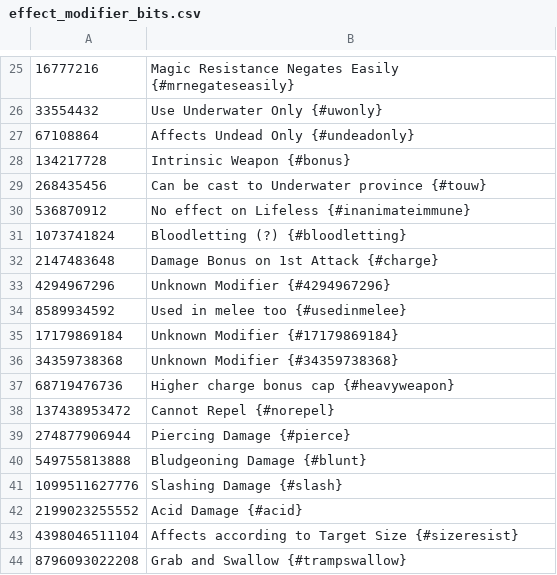
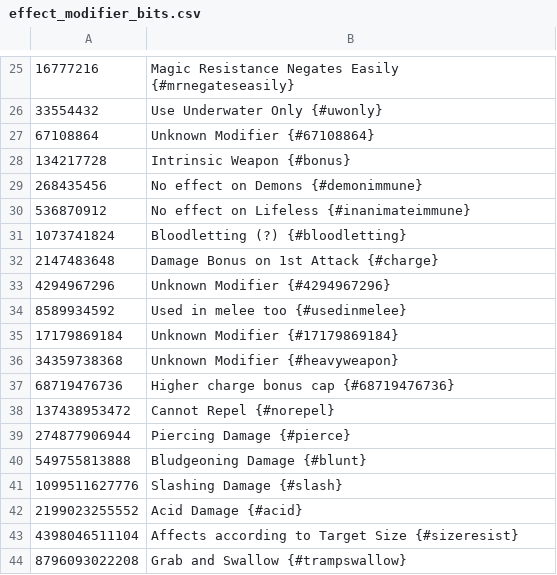
Before and after one commit to larzm42/dom5utils, a CSV file: effect_modifier_bits.csv, drawn as a sheet; only a part is shown, gaps mark what is left out.

```diff
--- a/effect_modifier_bits.csv
+++ b/effect_modifier_bits.csv
@@ -26,5 +26,5 @@
 33554432	Use Underwater Only {#uwonly}
-67108864	Affects Undead Only {#undeadonly}
+67108864	Unknown Modifier {#67108864}
 134217728	Intrinsic Weapon {#bonus}
-268435456	Can be cast to Underwater province {#touw}
+268435456	No effect on Demons {#demonimmune}
 536870912	No effect on Lifeless {#inanimateimmune}
@@ -35,4 +35,4 @@
 17179869184	Unknown Modifier {#17179869184}
-34359738368	Unknown Modifier {#34359738368}
-68719476736	Higher charge bonus cap {#heavyweapon}
+34359738368	Unknown Modifier {#heavyweapon}
+68719476736	Higher charge bonus cap {#68719476736}
 137438953472	Cannot Repel {#norepel}
```
Also changed, not shown: effects_info.csv.
